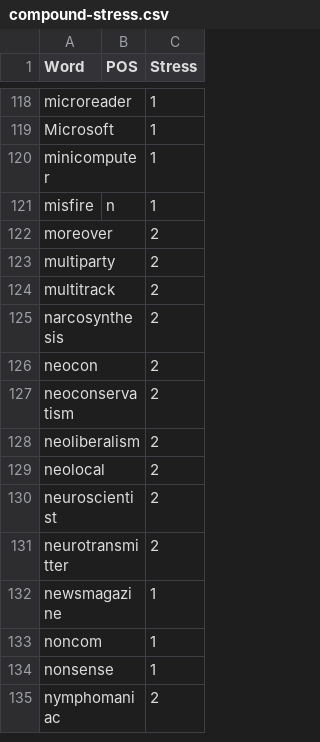
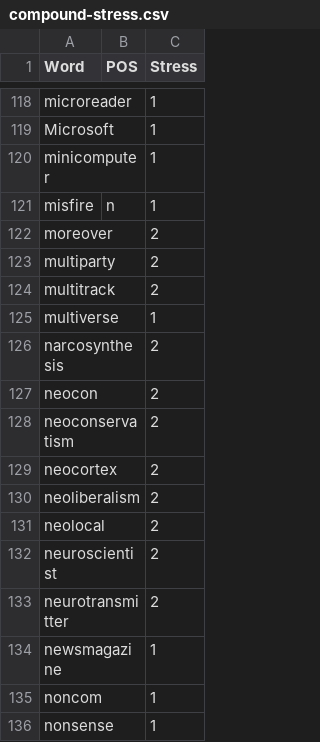
Before and after one commit to ChristianSi/lytspel, a CSV file: data/compound-stress.csv, drawn as a sheet; only a part is shown, gaps mark what is left out; the shorter side is filled out with more unchanged rows; the diff names each change by its address in the sheet, - before the commit and + after, or states it on an @@ line.

Commit message:
Add and correct some dictionary entries

```diff
--- a/data/compound-stress.csv
+++ b/data/compound-stress.csv
+row 125: multiverse |  | 1
+row 129: neocortex |  | 2
```
